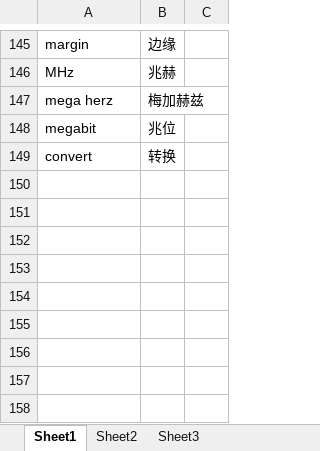
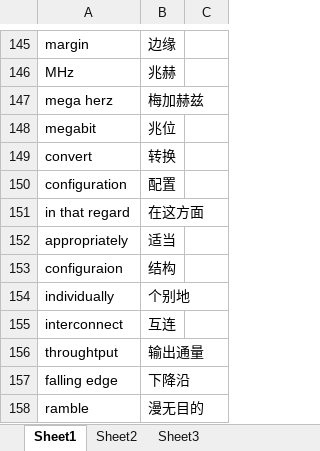
Before and after one commit to 1026869549/tr_data, an Excel workbook: 词库.xlsx, sheet Sheet1, drawn as a sheet; only a part is shown, gaps mark what is left out; values as stored, in another font and other column widths than the file's, no borders; the diff names each change by its address in the sheet, - before the commit and + after, or states it on an @@ line.

Commit message:
Add files via upload

```diff
--- a/词库.xlsx (sheet Sheet1)
+++ b/词库.xlsx (sheet Sheet1)
+row 150: configuration | 配置
+row 151: in that regard | 在这方面
+row 152: appropriately | 适当
+row 153: configuraion | 结构
+row 154: individually | 个别地
+row 155: interconnect | 互连
+row 156: throughtput | 输出通量
+row 157: falling edge | 下降沿
+row 158: ramble | 漫无目的
```
